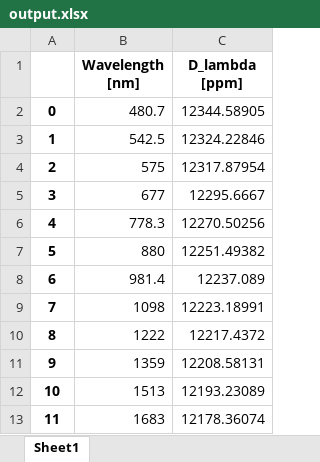
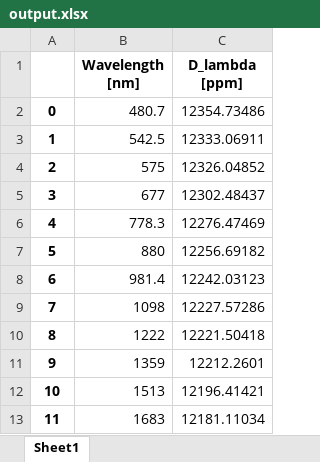
Before and after one commit to ViktorSumida/ECLIPSE-X-lambda, an Excel workbook: output.xlsx, sheet Sheet1, drawn as a sheet; values as stored, in another font and other column widths than the file's, no borders; the diff names each change by its address in the sheet, - before the commit and + after, or states it on an @@ line.

```diff
--- a/output.xlsx (sheet Sheet1)
+++ b/output.xlsx (sheet Sheet1)
-C2 (D_lambda [ppm]): 12344.58905
+C2 (D_lambda [ppm]): 12354.73486
-C3 (D_lambda [ppm]): 12324.22846
+C3 (D_lambda [ppm]): 12333.06911
-C4 (D_lambda [ppm]): 12317.87954
+C4 (D_lambda [ppm]): 12326.04852
-C5 (D_lambda [ppm]): 12295.6667
+C5 (D_lambda [ppm]): 12302.48437
-C6 (D_lambda [ppm]): 12270.50256
+C6 (D_lambda [ppm]): 12276.47469
-C7 (D_lambda [ppm]): 12251.49382
+C7 (D_lambda [ppm]): 12256.69182
-C8 (D_lambda [ppm]): 12237.089
+C8 (D_lambda [ppm]): 12242.03123
-C9 (D_lambda [ppm]): 12223.18991
+C9 (D_lambda [ppm]): 12227.57286
-C10 (D_lambda [ppm]): 12217.4372
+C10 (D_lambda [ppm]): 12221.50418
-C11 (D_lambda [ppm]): 12208.58131
+C11 (D_lambda [ppm]): 12212.2601
-C12 (D_lambda [ppm]): 12193.23089
+C12 (D_lambda [ppm]): 12196.41421
-C13 (D_lambda [ppm]): 12178.36074
+C13 (D_lambda [ppm]): 12181.11034
```
Also changed, not shown: ExoCTK_results.xlsx, Parâmetros.xlsx, 2 other files.
